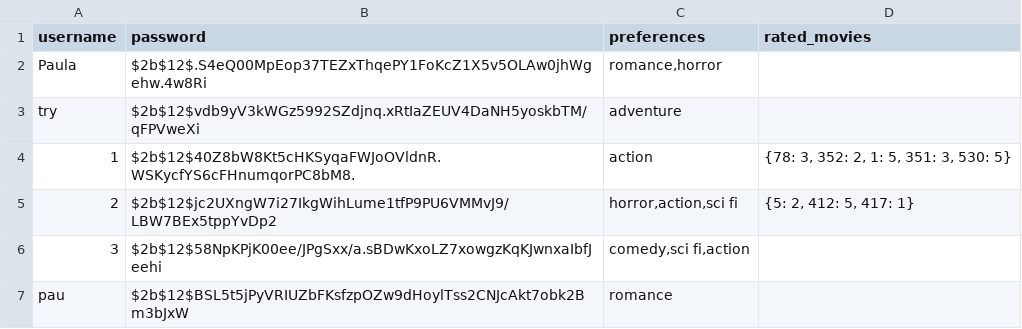
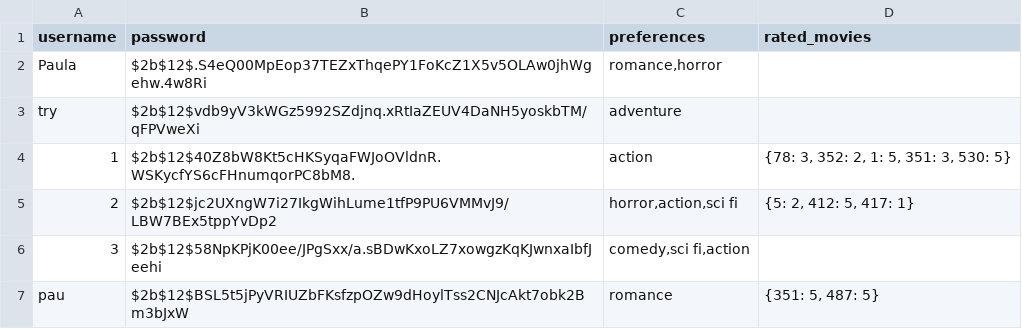
Before and after one commit to PaulaR17/Movie-Recommendation-System, a CSV file: CSV/users.csv, drawn as a sheet.

```diff
--- a/CSV/users.csv
+++ b/CSV/users.csv
@@ -6,2 +6,2 @@ try,$2b$12$vdb9yV3kWGz5992SZdjnq.xRtIaZEUV4DaNH5yoskbTM/qFPVweXi,adventure,
 3,$2b$12$58NpKPjK00ee/JPgSxx/a.sBDwKxoLZ7xowgzKqKJwnxaIbfJeehi,"comedy,sci fi,action",
-pau,$2b$12$BSL5t5jPyVRIUZbFKsfzpOZw9dHoylTss2CNJcAkt7obk2Bm3bJxW,romance,
+pau,$2b$12$BSL5t5jPyVRIUZbFKsfzpOZw9dHoylTss2CNJcAkt7obk2Bm3bJxW,romance,"{351: 5, 487: 5}"
```
Also changed, not shown: 1 other file.
